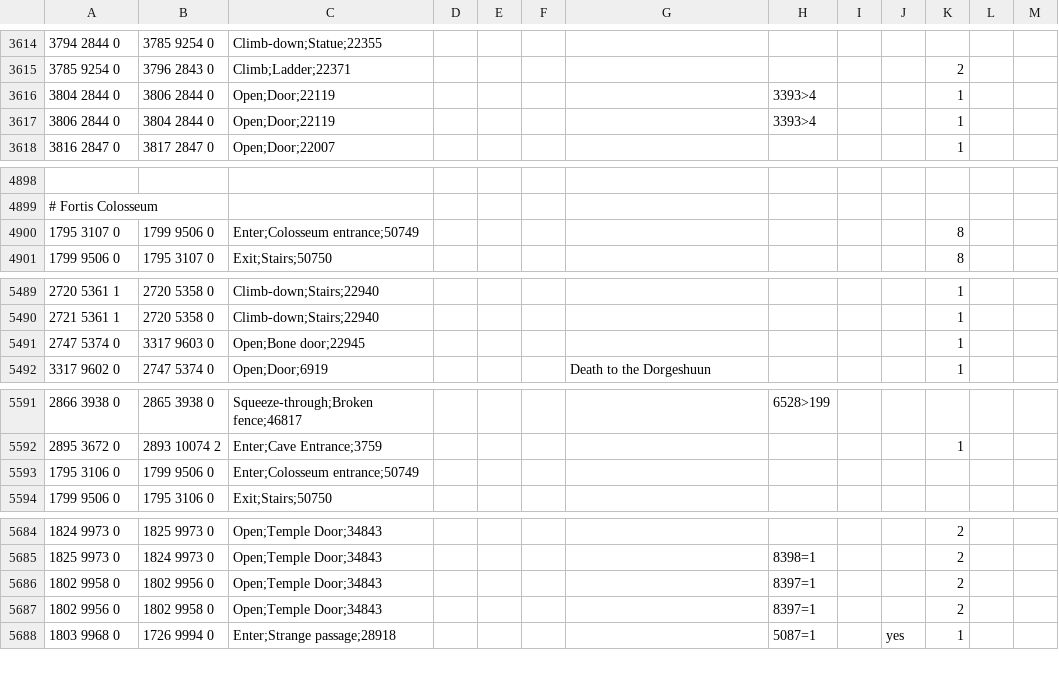
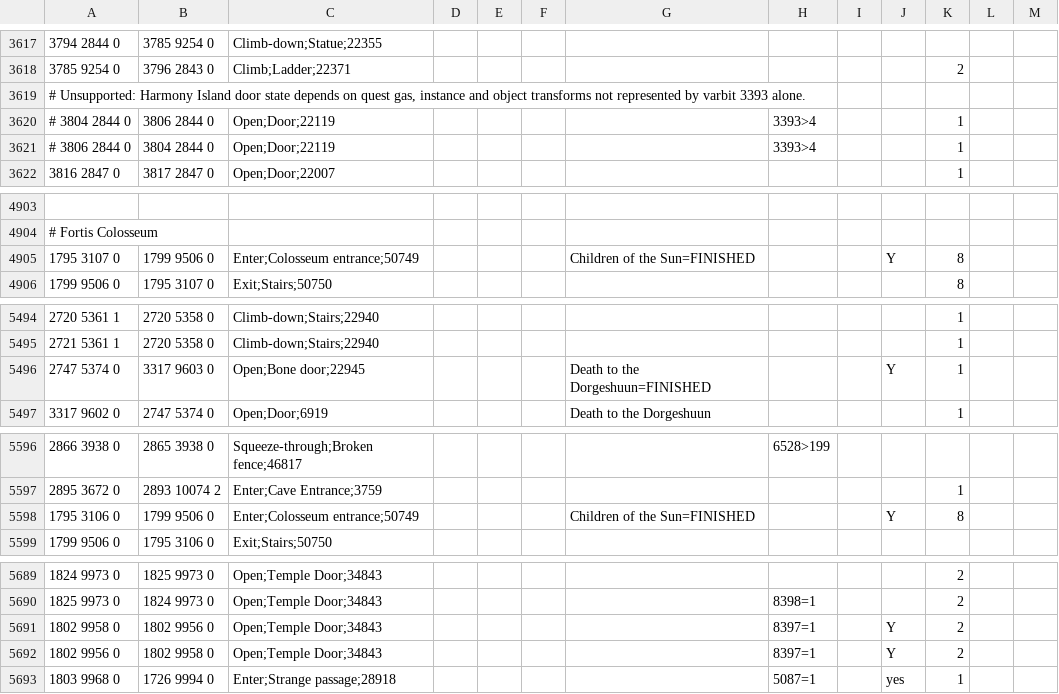
Before and after one commit to infuse21/Microbot, a TSV file: runelite-client/src/main/resources/net/runelite/client/plugins/microbot/shortestpath/transports.tsv, drawn as a sheet; only a part is shown, gaps mark what is left out; the diff covers the shown part only.

```diff
--- a/runelite-client/src/main/resources/net/runelite/client/plugins/microbot/shortestpath/transports.tsv
+++ b/runelite-client/src/main/resources/net/runelite/client/plugins/microbot/shortestpath/transports.tsv
@@ -3615,4 +3618,5 @@
 3785 9254 0	3796 2843 0	Climb;Ladder;22371								2	
-3804 2844 0	3806 2844 0	Open;Door;22119					3393>4			1
-3806 2844 0	3804 2844 0	Open;Door;22119					3393>4			1
+# Unsupported: Harmony Island door state depends on quest gas, instance and object transforms not represented by varbit 3393 alone.
+# 3804 2844 0	3806 2844 0	Open;Door;22119					3393>4			1
+# 3806 2844 0	3804 2844 0	Open;Door;22119					3393>4			1
 3816 2847 0	3817 2847 0	Open;Door;22007								1	
@@ -4899,3 +4904,3 @@
 # Fortis Colosseum											
-1795 3107 0	1799 9506 0	Enter;Colosseum entrance;50749								8	
+1795 3107 0	1799 9506 0	Enter;Colosseum entrance;50749				Children of the Sun=FINISHED			Y	8
 1799 9506 0	1795 3107 0	Exit;Stairs;50750								8	
@@ -5490,3 +5495,3 @@
 2721 5361 1	2720 5358 0	Climb-down;Stairs;22940								1	
-2747 5374 0	3317 9603 0	Open;Bone door;22945								1	
+2747 5374 0	3317 9603 0	Open;Bone door;22945				Death to the Dorgeshuun=FINISHED			Y	1
 3317 9602 0	2747 5374 0	Open;Door;6919				Death to the Dorgeshuun				1	
@@ -5592,3 +5597,3 @@
 2895 3672 0	2893 10074 2	Enter;Cave Entrance;3759								1	
-1795 3106 0	1799 9506 0	Enter;Colosseum entrance;50749									
+1795 3106 0	1799 9506 0	Enter;Colosseum entrance;50749				Children of the Sun=FINISHED			Y	8
 1799 9506 0	1795 3106 0	Exit;Stairs;50750									
@@ -5685,4 +5690,4 @@
 1825 9973 0	1824 9973 0	Open;Temple Door;34843					8398=1			2	
-1802 9958 0	1802 9956 0	Open;Temple Door;34843					8397=1			2	
-1802 9956 0	1802 9958 0	Open;Temple Door;34843					8397=1			2	
+1802 9958 0	1802 9956 0	Open;Temple Door;34843					8397=1		Y	2
+1802 9956 0	1802 9958 0	Open;Temple Door;34843					8397=1		Y	2
 1803 9968 0	1726 9994 0	Enter;Strange passage;28918					5087=1		yes	1
```
Also changed, not shown: 4 added rows and 51 edited cells elsewhere in this file, 11 other files.
